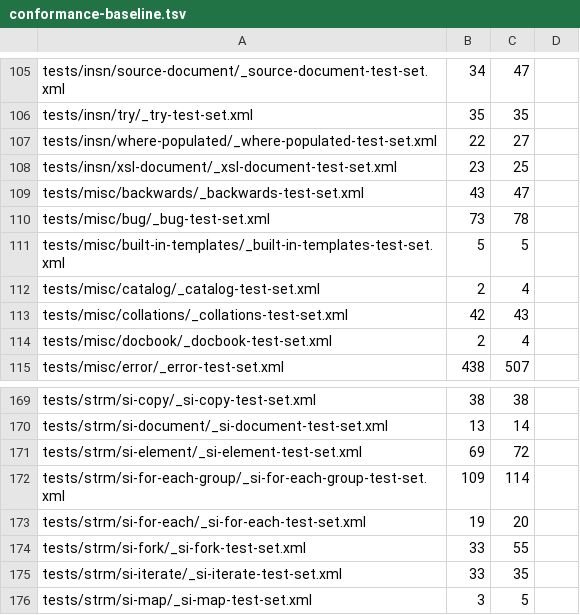
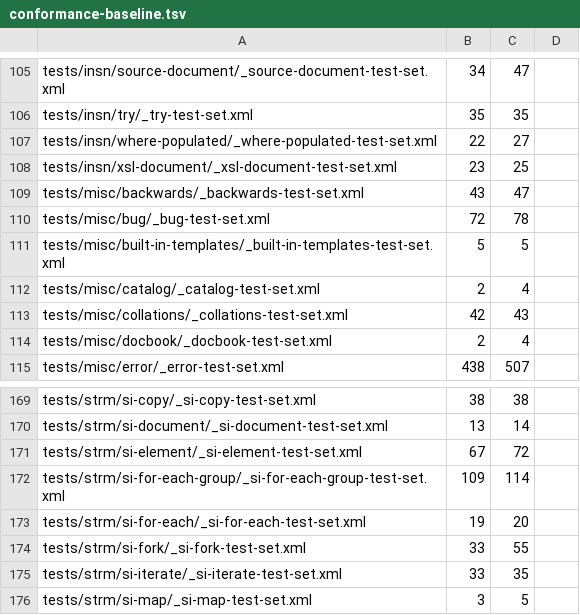
Before and after one commit to phoenixmldb/phoenixmldb-xslt, a TSV file: scripts/conformance-baseline.tsv, drawn as a sheet; only a part is shown, gaps mark what is left out.

```diff
--- a/scripts/conformance-baseline.tsv
+++ b/scripts/conformance-baseline.tsv
@@ -109,3 +109,3 @@ tests/insn/xsl-document/_xsl-document-test-set.xml	23	25
 tests/misc/backwards/_backwards-test-set.xml	43	47
-tests/misc/bug/_bug-test-set.xml	73	78
+tests/misc/bug/_bug-test-set.xml	72	78
 tests/misc/built-in-templates/_built-in-templates-test-set.xml	5	5
@@ -170,3 +170,3 @@ tests/strm/si-copy/_si-copy-test-set.xml	38	38
 tests/strm/si-document/_si-document-test-set.xml	13	14
-tests/strm/si-element/_si-element-test-set.xml	69	72
+tests/strm/si-element/_si-element-test-set.xml	67	72
 tests/strm/si-for-each-group/_si-for-each-group-test-set.xml	109	114
```
Also changed, not shown: 2 other files.
